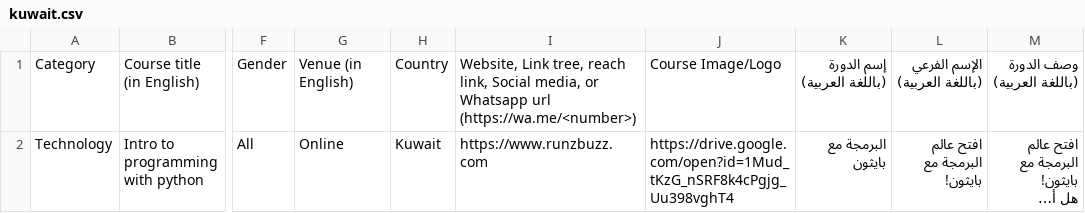
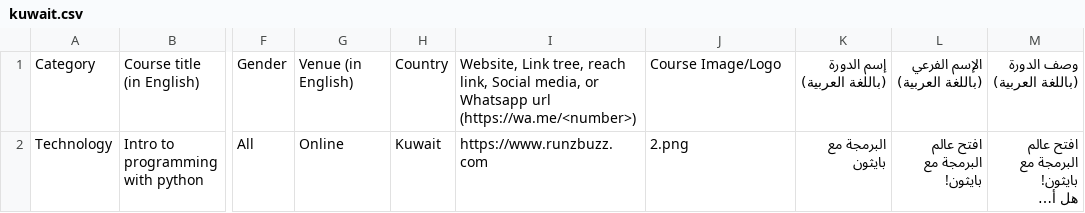
Before and after one commit to ahmad88me/lac, a CSV file: data/kuwait.csv, drawn as a sheet; only a part is shown, gaps mark what is left out; long unchanged cells end in …; the diff names each change by its address in the sheet, - before the commit and + after, or states it on an @@ line.

Commit message:
update image

```diff
--- a/data/kuwait.csv
+++ b/data/kuwait.csv
-J2: https://drive.google.com/open?id=1Mud_tKzG_nSRF8k4cPgjg_Uu398vghT4
+J2: 2.png
```
